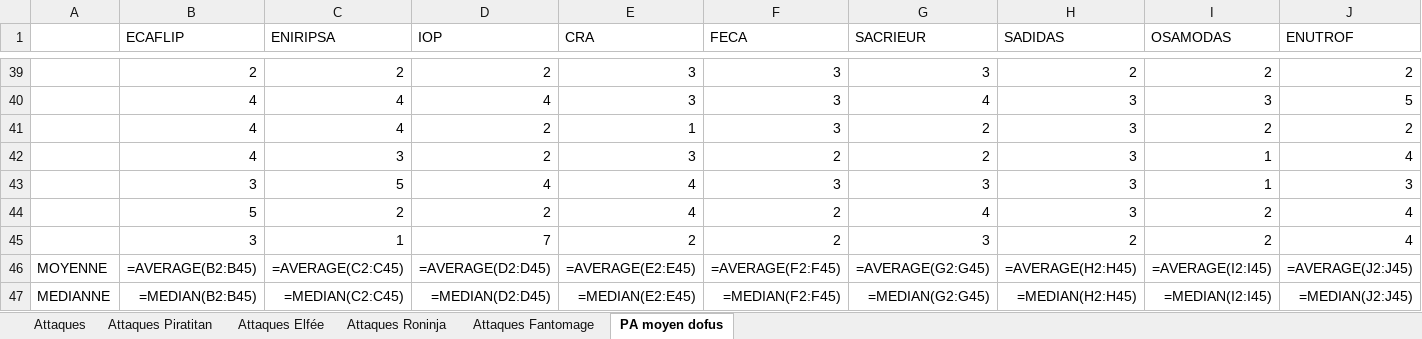
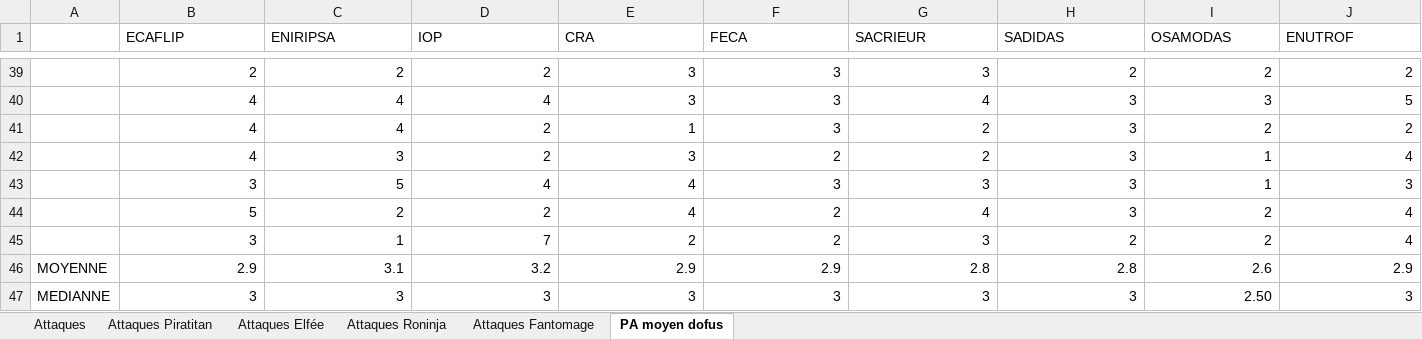
Before and after one commit to Peti6inge/CUBE, an Excel workbook: Attaques.xlsx, sheet PA moyen dofus, drawn as a sheet; only a part is shown, gaps mark what is left out; values as stored, in another font and other column widths than the file's, no borders; formulas without a stored value are shown as written; removed rows and columns are numbered as before the commit, all else as after; rows hold the shown columns only; the diff names each change by its address in the sheet, - before the commit and + after, or states it on an @@ line.

```diff
--- a/Attaques.xlsx (sheet PA moyen dofus)
+++ b/Attaques.xlsx (sheet PA moyen dofus)
-row 46: MOYENNE | =AVERAGE(B2:B45) | =AVERAGE(C2:C45) | =AVERAGE(D2:D45) | =AVERAGE(E2:E45) | =AVERAGE(F2:F45) | =AVERAGE(G2:G45) | =AVERAGE(H2:H45) | =AVERAGE(I2:I45) | =AVERAGE(J2:J45)
-row 47: MEDIANNE | =MEDIAN(B2:B45) | =MEDIAN(C2:C45) | =MEDIAN(D2:D45) | =MEDIAN(E2:E45) | =MEDIAN(F2:F45) | =MEDIAN(G2:G45) | =MEDIAN(H2:H45) | =MEDIAN(I2:I45) | =MEDIAN(J2:J45)
+row 46: MOYENNE | 2.9 | 3.1 | 3.2 | 2.9 | 2.9 | 2.8 | 2.8 | 2.6 | 2.9
+row 47: MEDIANNE | 3 | 3 | 3 | 3 | 3 | 3 | 3 | 2.50 | 3
```
Also changed, not shown: sheet Attaques, sheet Attaques Fantomage, 27 other files.
